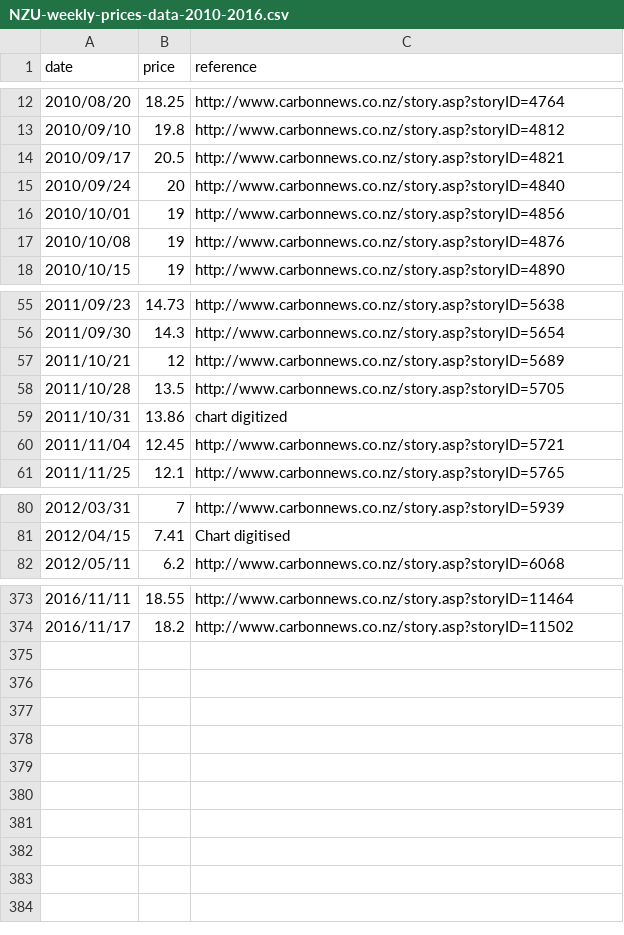
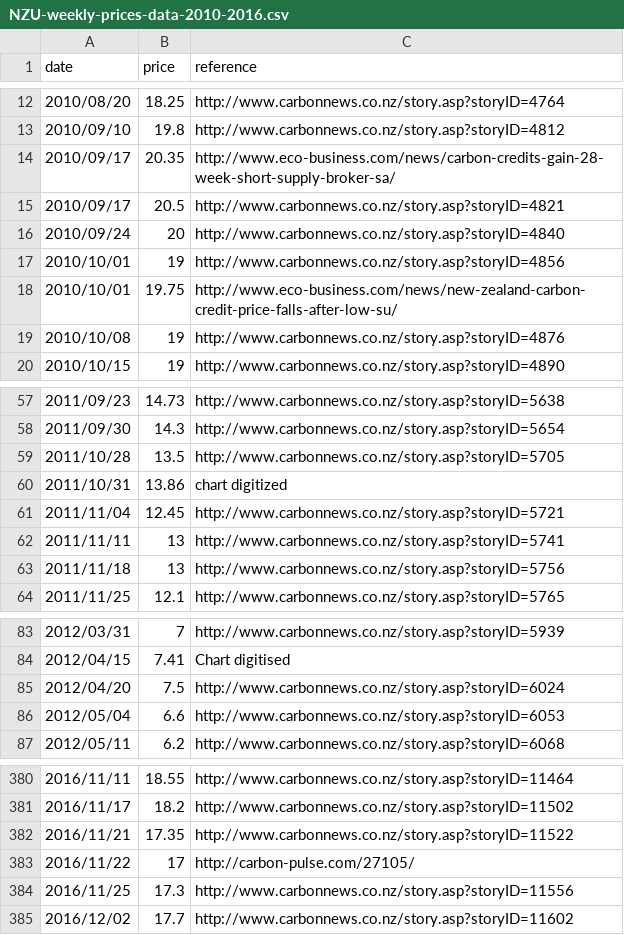
Before and after one commit to theecanmole/nzu, a CSV file: NZU-weekly-prices-data-2010-2016.csv, drawn as a sheet; only a part is shown, gaps mark what is left out; the diff covers the shown part only.

```diff
--- a/NZU-weekly-prices-data-2010-2016.csv
+++ b/NZU-weekly-prices-data-2010-2016.csv
@@ -13,2 +13,3 @@ date,price,reference
 2010/09/10,19.8,http://www.carbonnews.co.nz/story.asp?storyID=4812
+2010/09/17,20.35,http://www.eco-business.com/news/carbon-credits-gain-28-week-short-supply-broker-sa/
 2010/09/17,20.5,http://www.carbonnews.co.nz/story.asp?storyID=4821
@@ -16,2 +17,3 @@ date,price,reference
 2010/10/01,19,http://www.carbonnews.co.nz/story.asp?storyID=4856
+2010/10/01,19.75,http://www.eco-business.com/news/new-zealand-carbon-credit-price-falls-after-low-su/
 2010/10/08,19,http://www.carbonnews.co.nz/story.asp?storyID=4876
@@ -56,3 +58,2 @@ date,price,reference
 2011/09/30,14.3,http://www.carbonnews.co.nz/story.asp?storyID=5654
-2011/10/21,12,http://www.carbonnews.co.nz/story.asp?storyID=5689
 2011/10/28,13.5,http://www.carbonnews.co.nz/story.asp?storyID=5705
@@ -60,2 +61,4 @@ date,price,reference
 2011/11/04,12.45,http://www.carbonnews.co.nz/story.asp?storyID=5721
+2011/11/11,13,http://www.carbonnews.co.nz/story.asp?storyID=5741
+2011/11/18,13,http://www.carbonnews.co.nz/story.asp?storyID=5756
 2011/11/25,12.1,http://www.carbonnews.co.nz/story.asp?storyID=5765
@@ -81,2 +84,4 @@ date,price,reference
 2012/04/15,7.41,"Chart digitised"
+2012/04/20,7.5,http://www.carbonnews.co.nz/story.asp?storyID=6024
+2012/05/04,6.6,http://www.carbonnews.co.nz/story.asp?storyID=6053
 2012/05/11,6.2,http://www.carbonnews.co.nz/story.asp?storyID=6068
@@ -374 +381,5 @@ date,price,reference
 2016/11/17,18.2,http://www.carbonnews.co.nz/story.asp?storyID=11502
+2016/11/21,17.35,http://www.carbonnews.co.nz/story.asp?storyID=11522
+2016/11/22,17,http://carbon-pulse.com/27105/
+2016/11/25,17.3,http://www.carbonnews.co.nz/story.asp?storyID=11556
+2016/12/02,17.7,http://www.carbonnews.co.nz/story.asp?storyID=11602
```
Also changed, not shown: 2 added rows and 3 edited cells elsewhere in this file, 3 other files.
